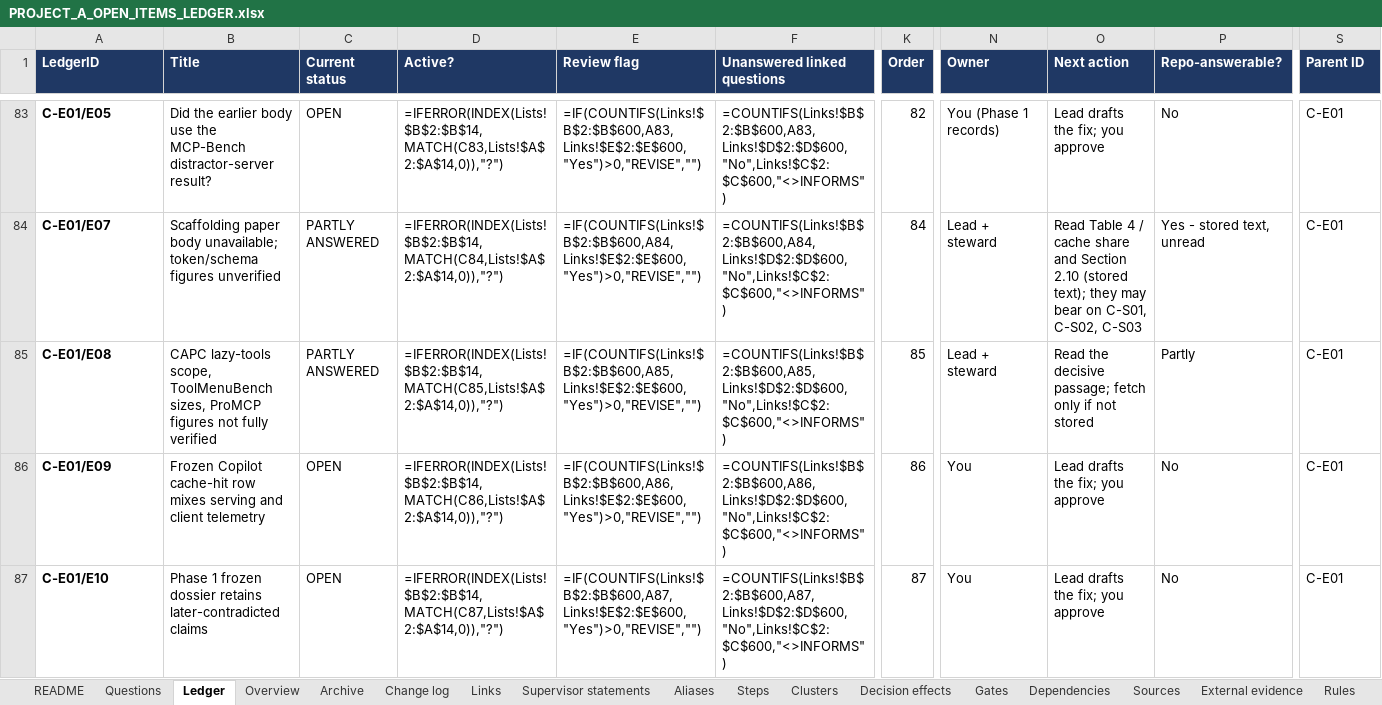
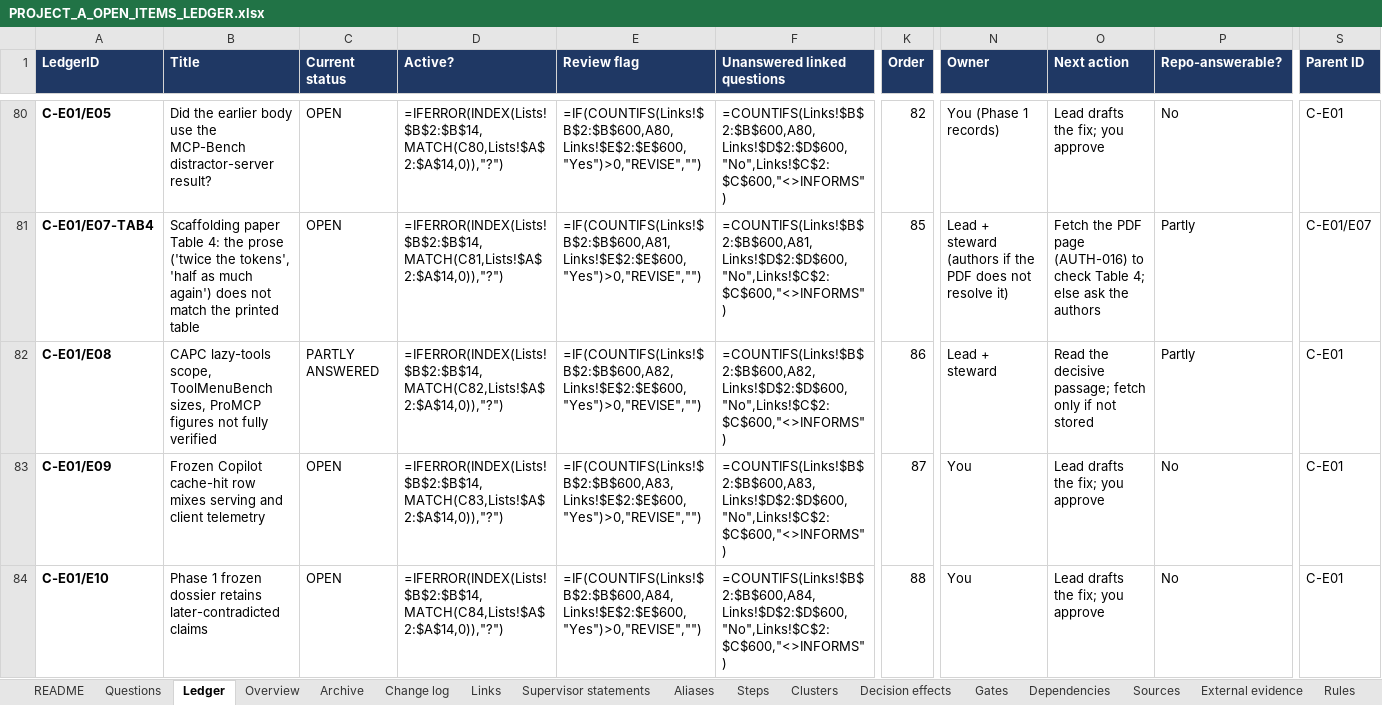
Before and after one commit to omarelansary/thesis-policy-design, an Excel workbook: design/ledger/PROJECT_A_OPEN_ITEMS_LEDGER.xlsx, sheet Ledger, drawn as a sheet; only a part is shown, gaps mark what is left out; values as stored, in another font and other column widths than the file's, no borders; formulas without a stored value are shown as written; conditional formats not drawn; addresses are those after the commit; the diff covers the shown part only; the diff names each change by its address in the sheet, - before the commit and + after, or states it on an @@ line.

```diff
--- a/design/ledger/PROJECT_A_OPEN_ITEMS_LEDGER.xlsx (sheet Ledger)
+++ b/design/ledger/PROJECT_A_OPEN_ITEMS_LEDGER.xlsx (sheet Ledger)
-D80 (Active?): =IFERROR(INDEX(Lists!$B$2:$B$14,MATCH(C83,Lists!$A$2:$A$14,0)),"?")
+D80 (Active?): =IFERROR(INDEX(Lists!$B$2:$B$14,MATCH(C80,Lists!$A$2:$A$14,0)),"?")
-E80 (Review flag): =IF(COUNTIFS(Links!$B$2:$B$600,A83,Links!$E$2:$E$600,"Yes")>0,"REVISE","")
+E80 (Review flag): =IF(COUNTIFS(Links!$B$2:$B$600,A80,Links!$E$2:$E$600,"Yes")>0,"REVISE","")
-F80 (Unanswered linked questions): =COUNTIFS(Links!$B$2:$B$600,A83,Links!$D$2:$D$600,"No",Links!$C$2:$C$600,"<>INFORMS")
+F80 (Unanswered linked questions): =COUNTIFS(Links!$B$2:$B$600,A80,Links!$D$2:$D$600,"No",Links!$C$2:$C$600,"<>INFORMS")
-A81 (LedgerID): C-E01/E07
+A81 (LedgerID): C-E01/E07-TAB4
-B81 (Title): Scaffolding paper body unavailable; token/schema figures unverified
+B81 (Title): Scaffolding paper Table 4: the prose ('twice the tokens', 'half as much again') does not match the printed table
-C81 (Current status): PARTLY ANSWERED
+C81 (Current status): OPEN
-D81 (Active?): =IFERROR(INDEX(Lists!$B$2:$B$14,MATCH(C84,Lists!$A$2:$A$14,0)),"?")
+D81 (Active?): =IFERROR(INDEX(Lists!$B$2:$B$14,MATCH(C81,Lists!$A$2:$A$14,0)),"?")
-E81 (Review flag): =IF(COUNTIFS(Links!$B$2:$B$600,A84,Links!$E$2:$E$600,"Yes")>0,"REVISE","")
+E81 (Review flag): =IF(COUNTIFS(Links!$B$2:$B$600,A81,Links!$E$2:$E$600,"Yes")>0,"REVISE","")
-F81 (Unanswered linked questions): =COUNTIFS(Links!$B$2:$B$600,A84,Links!$D$2:$D$600,"No",Links!$C$2:$C$600,"<>INFORMS")
+F81 (Unanswered linked questions): =COUNTIFS(Links!$B$2:$B$600,A81,Links!$D$2:$D$600,"No",Links!$C$2:$C$600,"<>INFORMS")
-K81 (Order): 84
+K81 (Order): 85
-N81 (Owner): Lead + steward
+N81 (Owner): Lead + steward (authors if the PDF does not resolve it)
-O81 (Next action): Read Table 4 / cache share and Section 2.10 (stored text); they may bear on C-S01, C-S02, C-S03
+O81 (Next action): Fetch the PDF page (AUTH-016) to check Table 4; else ask the authors
-P81 (Repo-answerable?): Yes - stored text, unread
+P81 (Repo-answerable?): Partly
-S81 (Parent ID): C-E01
+S81 (Parent ID): C-E01/E07
-D82 (Active?): =IFERROR(INDEX(Lists!$B$2:$B$14,MATCH(C85,Lists!$A$2:$A$14,0)),"?")
+D82 (Active?): =IFERROR(INDEX(Lists!$B$2:$B$14,MATCH(C82,Lists!$A$2:$A$14,0)),"?")
-E82 (Review flag): =IF(COUNTIFS(Links!$B$2:$B$600,A85,Links!$E$2:$E$600,"Yes")>0,"REVISE","")
+E82 (Review flag): =IF(COUNTIFS(Links!$B$2:$B$600,A82,Links!$E$2:$E$600,"Yes")>0,"REVISE","")
-F82 (Unanswered linked questions): =COUNTIFS(Links!$B$2:$B$600,A85,Links!$D$2:$D$600,"No",Links!$C$2:$C$600,"<>INFORMS")
+F82 (Unanswered linked questions): =COUNTIFS(Links!$B$2:$B$600,A82,Links!$D$2:$D$600,"No",Links!$C$2:$C$600,"<>INFORMS")
-K82 (Order): 85
+K82 (Order): 86
-D83 (Active?): =IFERROR(INDEX(Lists!$B$2:$B$14,MATCH(C86,Lists!$A$2:$A$14,0)),"?")
+D83 (Active?): =IFERROR(INDEX(Lists!$B$2:$B$14,MATCH(C83,Lists!$A$2:$A$14,0)),"?")
-E83 (Review flag): =IF(COUNTIFS(Links!$B$2:$B$600,A86,Links!$E$2:$E$600,"Yes")>0,"REVISE","")
+E83 (Review flag): =IF(COUNTIFS(Links!$B$2:$B$600,A83,Links!$E$2:$E$600,"Yes")>0,"REVISE","")
-F83 (Unanswered linked questions): =COUNTIFS(Links!$B$2:$B$600,A86,Links!$D$2:$D$600,"No",Links!$C$2:$C$600,"<>INFORMS")
+F83 (Unanswered linked questions): =COUNTIFS(Links!$B$2:$B$600,A83,Links!$D$2:$D$600,"No",Links!$C$2:$C$600,"<>INFORMS")
-K83 (Order): 86
+K83 (Order): 87
-D84 (Active?): =IFERROR(INDEX(Lists!$B$2:$B$14,MATCH(C87,Lists!$A$2:$A$14,0)),"?")
+D84 (Active?): =IFERROR(INDEX(Lists!$B$2:$B$14,MATCH(C84,Lists!$A$2:$A$14,0)),"?")
-E84 (Review flag): =IF(COUNTIFS(Links!$B$2:$B$600,A87,Links!$E$2:$E$600,"Yes")>0,"REVISE","")
+E84 (Review flag): =IF(COUNTIFS(Links!$B$2:$B$600,A84,Links!$E$2:$E$600,"Yes")>0,"REVISE","")
-F84 (Unanswered linked questions): =COUNTIFS(Links!$B$2:$B$600,A87,Links!$D$2:$D$600,"No",Links!$C$2:$C$600,"<>INFORMS")
+F84 (Unanswered linked questions): =COUNTIFS(Links!$B$2:$B$600,A84,Links!$D$2:$D$600,"No",Links!$C$2:$C$600,"<>INFORMS")
-K84 (Order): 87
+K84 (Order): 88
```
Also changed, not shown: 5 removed rows and 630 edited cells elsewhere in this sheet, sheet Change log, sheet Archive, sheet Sources, sheet Steps, sheet Gates, sheet README, 46 other files.
